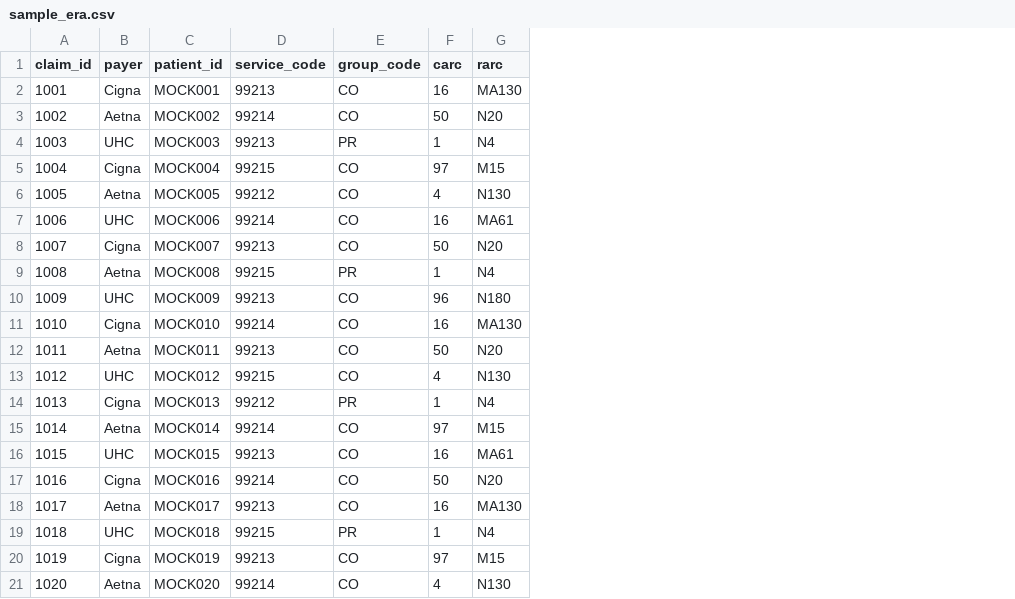
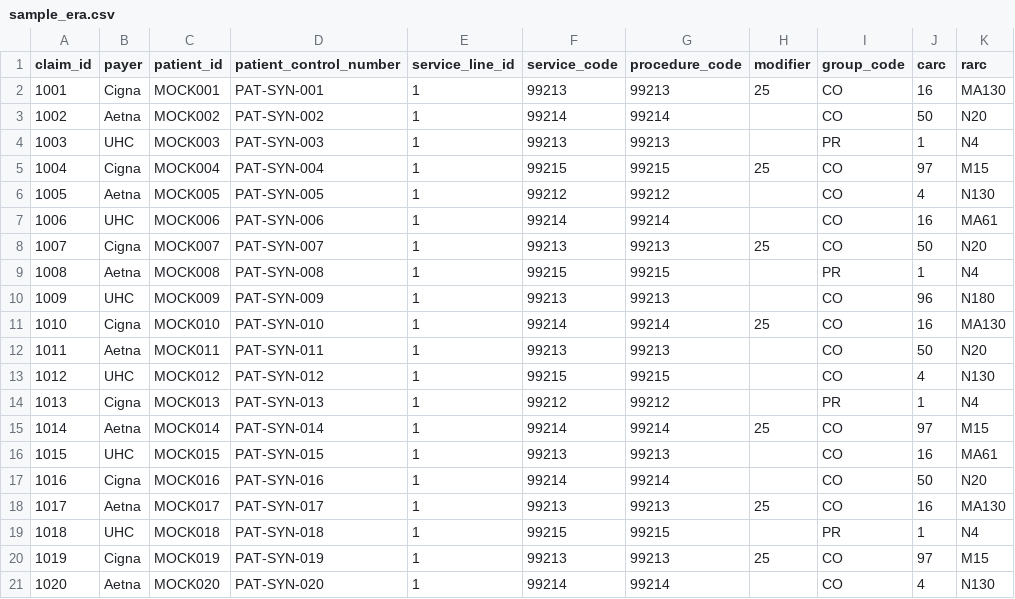
Before and after one commit to kulkarnisankalp598-png/rcm-denial-triage-assistant, a CSV file: data/sample_era.csv, drawn as a sheet; only a part is shown; the diff names each change by its address in the sheet, - before the commit and + after, or states it on an @@ line.

```diff
--- a/data/sample_era.csv
+++ b/data/sample_era.csv
+column D (patient_control_number), rows 2-21: PAT-SYN-001 | PAT-SYN-002 | PAT-SYN-003 | PAT-SYN-004 | PAT-SYN-005 | PAT-SYN-006 | PAT-SYN-007 | PAT-SYN-008 | PAT-SYN-009 | PAT-SYN-010 | PAT-SYN-011 | PAT-SYN-012 | PAT-SYN-013 | PAT-SYN-014 | PAT-SYN-015 | PAT-SYN-016 | PAT-SYN-017 | PAT-SYN-018 | PAT-SYN-019 | PAT-SYN-020
+column E (service_line_id), rows 2-21: all 1
+column G (procedure_code), rows 2-21: 99213 | 99214 | 99213 | 99215 | 99212 | 99214 | 99213 | 99215 | 99213 | 99214 | 99213 | 99215 | 99212 | 99214 | 99213 | 99214 | 99213 | 99215 | 99213 | 99214
+column H (modifier), rows 2-20: 25 |  |  | 25 |  |  | 25 |  |  | 25 |  |  |  | 25 |  |  | 25 |  | 25
```
Also changed, not shown: data/sample_era_messy.csv, 2 other files.
